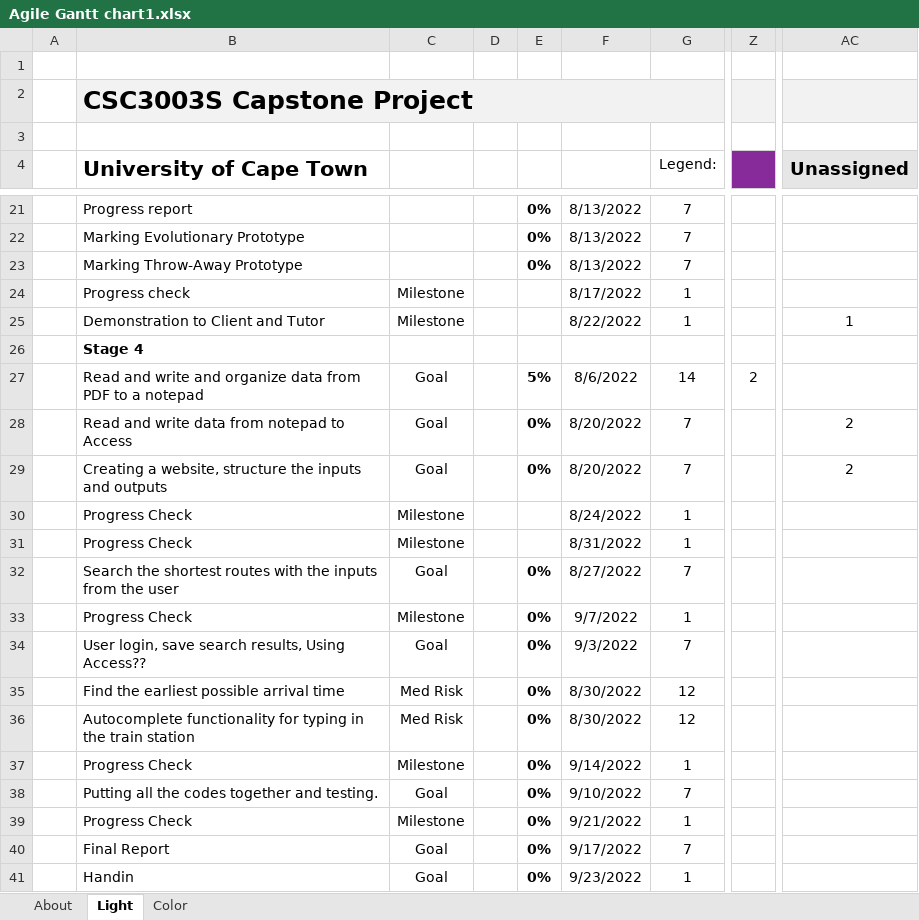
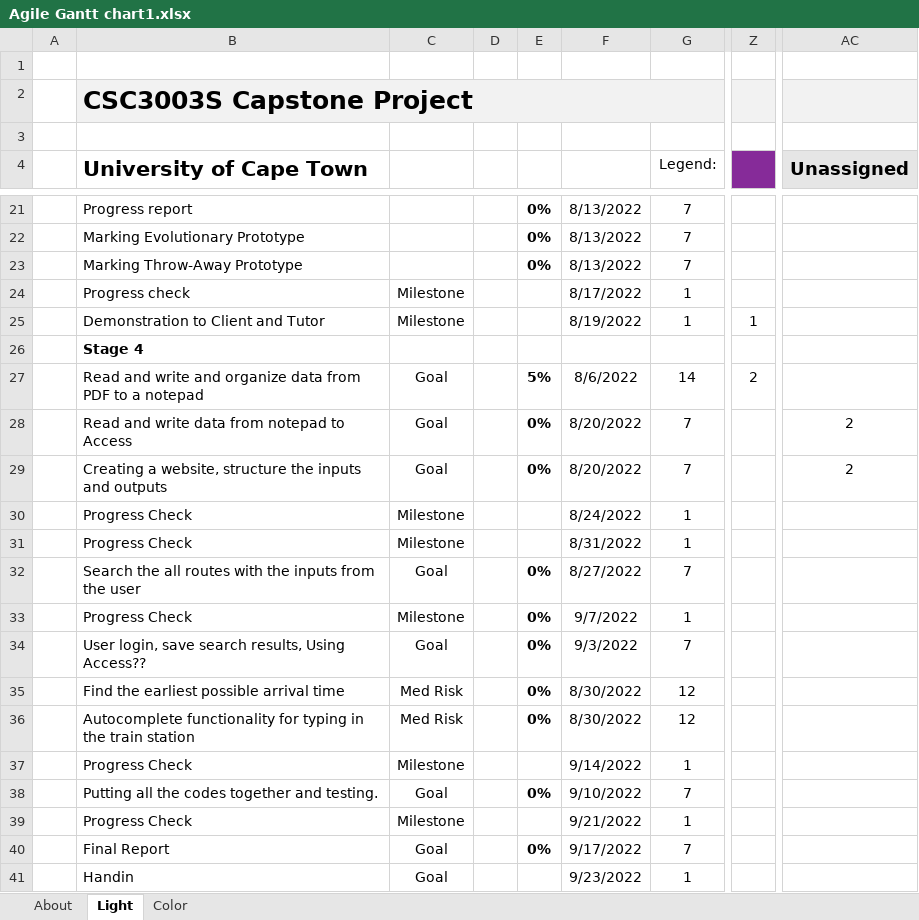
Before and after one commit to terrenceshang/CS-Capestone-Project, an Excel workbook: Stage 2/Agile Gantt chart1.xlsx, sheet Light, drawn as a sheet; only a part is shown, gaps mark what is left out; values as stored, in another font and other column widths than the file's, no borders; charts and pictures and conditional formats and table styles not drawn; the diff names each change by its address in the sheet, - before the commit and + after, or states it on an @@ line.

```diff
--- a/Stage 2/Agile Gantt chart1.xlsx (sheet Light)
+++ b/Stage 2/Agile Gantt chart1.xlsx (sheet Light)
-F25: 8/22/2022
+F25: 8/19/2022
-Z25: (empty)
+Z25: 1
-AC25 (Unassigned): 1
+AC25 (Unassigned): (empty)
-B32 (University of Cape Town): Search the shortest routes with…
+B32 (University of Cape Town): Search the all routes with…
-E37: 0%
+E37: (empty)
-E39: 0%
+E39: (empty)
-E41: 0%
+E41: (empty)
```
Also changed, not shown: sheet Color, formulas that keep their value, charts or pictures, 5 other files.
